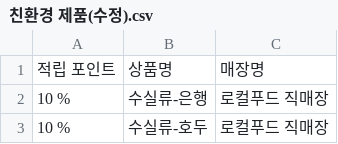
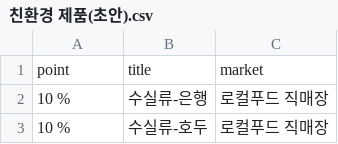
Before and after one commit to njy622/HipData, a CSV file: data/친환경 제품(초안).csv (was data/친환경 제품(수정).csv), drawn as a sheet; only a part is shown.

```diff
--- a/data/친환경 제품(수정).csv
+++ b/data/친환경 제품(초안).csv
@@ -1,2 +1,2 @@
-적립 포인트,상품명,매장명
+point,title,market
 10 %, 수실류-은행, 로컬푸드 직매장
```
Also changed, not shown: 13 other files.
